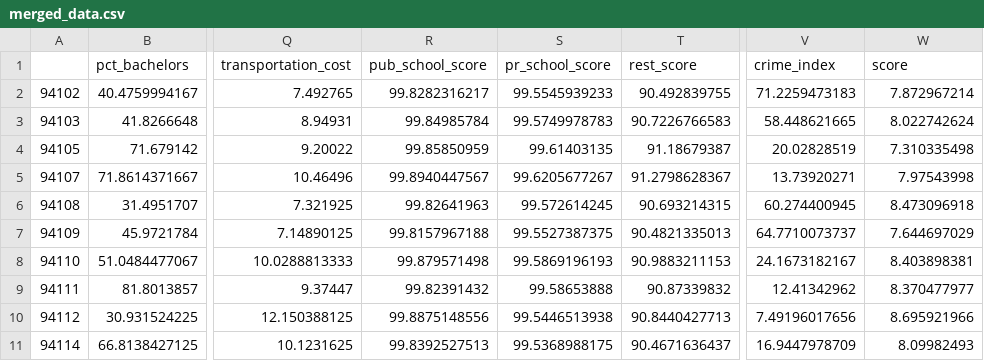
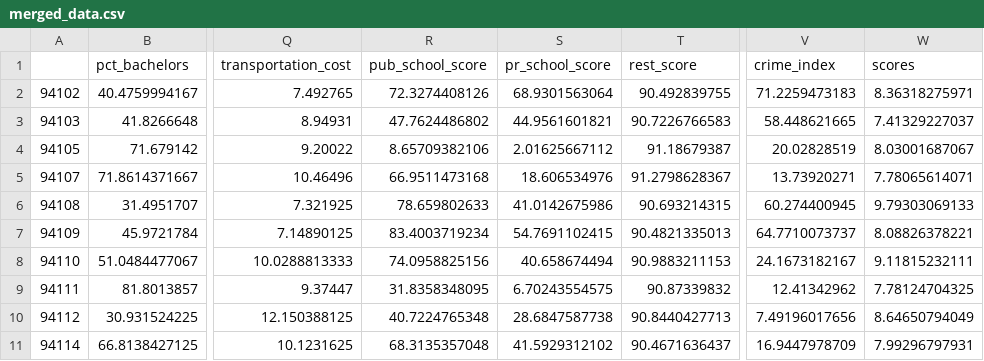
Before and after one commit to bayeshack2016/quant-hack, a CSV file: analysis_data/merged_data.csv, drawn as a sheet; only a part is shown, gaps mark what is left out; the diff covers the shown part only; the diff names each change by its address in the sheet, - before the commit and + after, or states it on an @@ line.

```diff
--- a/analysis_data/merged_data.csv
+++ b/analysis_data/merged_data.csv
-W1: score
+W1: scores
-R2 (pub_school_score): 99.8282316217
+R2 (pub_school_score): 72.3274408126
-S2 (pr_school_score): 99.5545939233
+S2 (pr_school_score): 68.9301563064
-W2 (scores): 7.872967214
+W2 (scores): 8.36318275971
-R3 (pub_school_score): 99.84985784
+R3 (pub_school_score): 47.7624486802
-S3 (pr_school_score): 99.5749978783
+S3 (pr_school_score): 44.9561601821
-W3 (scores): 8.022742624
+W3 (scores): 7.41329227037
-R4 (pub_school_score): 99.85850959
+R4 (pub_school_score): 8.65709382106
-S4 (pr_school_score): 99.61403135
+S4 (pr_school_score): 2.01625667112
-W4 (scores): 7.310335498
+W4 (scores): 8.03001687067
-R5 (pub_school_score): 99.8940447567
+R5 (pub_school_score): 66.9511473168
-S5 (pr_school_score): 99.6205677267
+S5 (pr_school_score): 18.606534976
-W5 (scores): 7.97543998
+W5 (scores): 7.78065614071
-R6 (pub_school_score): 99.82641963
+R6 (pub_school_score): 78.659802633
-S6 (pr_school_score): 99.572614245
+S6 (pr_school_score): 41.0142675986
-W6 (scores): 8.473096918
+W6 (scores): 9.79303069133
-R7 (pub_school_score): 99.8157967188
+R7 (pub_school_score): 83.4003719234
-S7 (pr_school_score): 99.5527387375
+S7 (pr_school_score): 54.7691102415
-W7 (scores): 7.644697029
+W7 (scores): 8.08826378221
-R8 (pub_school_score): 99.879571498
+R8 (pub_school_score): 74.0958825156
-S8 (pr_school_score): 99.5869196193
+S8 (pr_school_score): 40.658674494
-W8 (scores): 8.403898381
+W8 (scores): 9.11815232111
-R9 (pub_school_score): 99.82391432
+R9 (pub_school_score): 31.8358348095
-S9 (pr_school_score): 99.58653888
+S9 (pr_school_score): 6.70243554575
-W9 (scores): 8.370477977
+W9 (scores): 7.78124704325
-R10 (pub_school_score): 99.8875148556
+R10 (pub_school_score): 40.7224765348
-S10 (pr_school_score): 99.5446513938
+S10 (pr_school_score): 28.6847587738
-W10 (scores): 8.695921966
+W10 (scores): 8.64650794049
-R11 (pub_school_score): 99.8392527513
+R11 (pub_school_score): 68.3135357048
-S11 (pr_school_score): 99.5368988175
+S11 (pr_school_score): 41.5929312102
-W11 (scores): 8.09982493
+W11 (scores): 7.99296797931
```
Also changed, not shown: 45 edited cells elsewhere in this file, analysis_data/other_race_corrected_merged_data.csv, analysis_data/predictors.csv, 1 other file.
